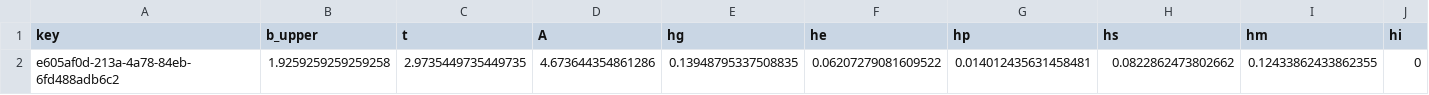
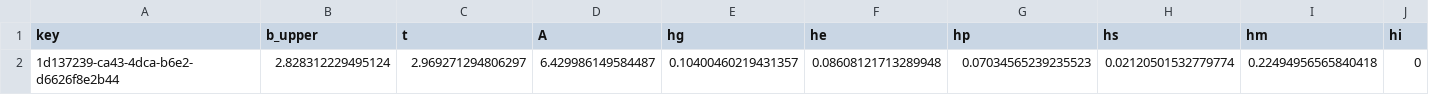
Before and after one commit to ILT-ITMO/LaserWeldMonitor, a CSV file: cv_postprocessing/WeldGUI/welding/output/props.csv, drawn as a sheet; only a part is shown; removed rows and columns are numbered as before the commit, all else as after; rows hold the shown columns only; the diff names each change by its address in the sheet, - before the commit and + after, or states it on an @@ line.

```diff
--- a/cv_postprocessing/WeldGUI/welding/output/props.csv
+++ b/cv_postprocessing/WeldGUI/welding/output/props.csv
-row 2: e605af0d-213a-4a78-84eb-6fd488adb6c2 | 1.9259259259259258 | 2.9735449735449735 | 4.673644354861286 | 0.13948795337508835 | 0.06207279081609522 | 0.014012435631458481 | 0.0822862473802662 | 0.12433862433862355 | 0
+row 2: 1d137239-ca43-4dca-b6e2-d6626f8e2b44 | 2.828312229495124 | 2.969271294806297 | 6.429986149584487 | 0.10400460219431357 | 0.08608121713289948 | 0.07034565239235523 | 0.02120501532779774 | 0.22494956565840418 | 0
```
Also changed, not shown: 2 other files.
